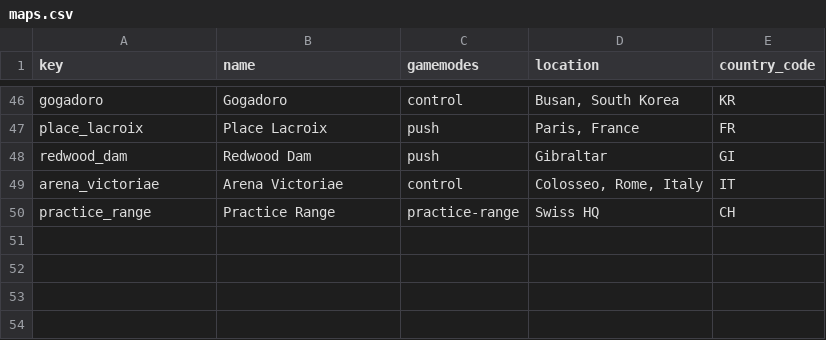
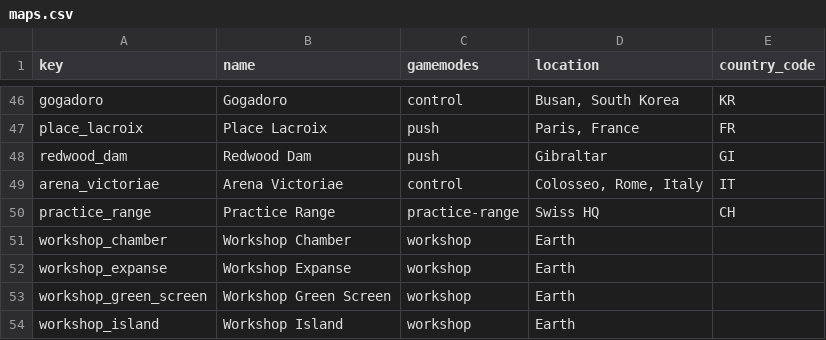
Before and after one commit to TeKrop/overfast-api, a CSV file: app/maps/data/maps.csv, drawn as a sheet; only a part is shown, gaps mark what is left out.

Commit message:
added workshop mode and maps

```diff
--- a/app/maps/data/maps.csv
+++ b/app/maps/data/maps.csv
@@ -50 +50,5 @@ arena_victoriae,Arena Victoriae,control,"Colosseo, Rome, Italy",IT
 practice_range,Practice Range,practice-range,Swiss HQ,CH
+workshop_chamber,Workshop Chamber,workshop,Earth,
+workshop_expanse,Workshop Expanse,workshop,Earth,
+workshop_green_screen,Workshop Green Screen,workshop,Earth,
+workshop_island,Workshop Island,workshop,Earth,
```
Also changed, not shown: app/gamemodes/data/gamemodes.csv, 6 other files.
